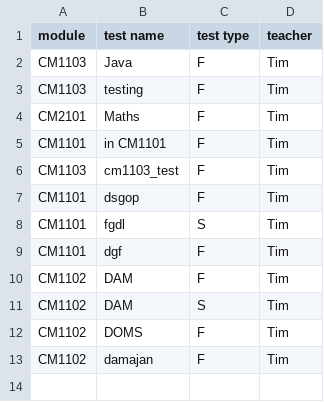
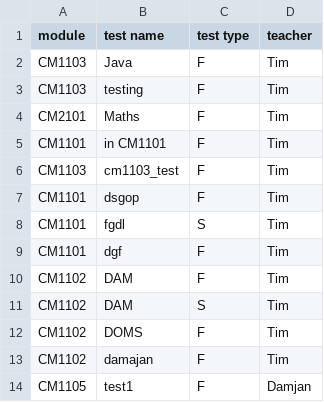
Before and after one commit to JaeRashad/Coursework-3, a CSV file: tests_overview.csv, drawn as a sheet; the diff names each change by its address in the sheet, - before the commit and + after, or states it on an @@ line.

```diff
--- a/tests_overview.csv
+++ b/tests_overview.csv
+row 14: CM1105 | test1 | F | Damjan
```
Also changed, not shown: 2 other files.
